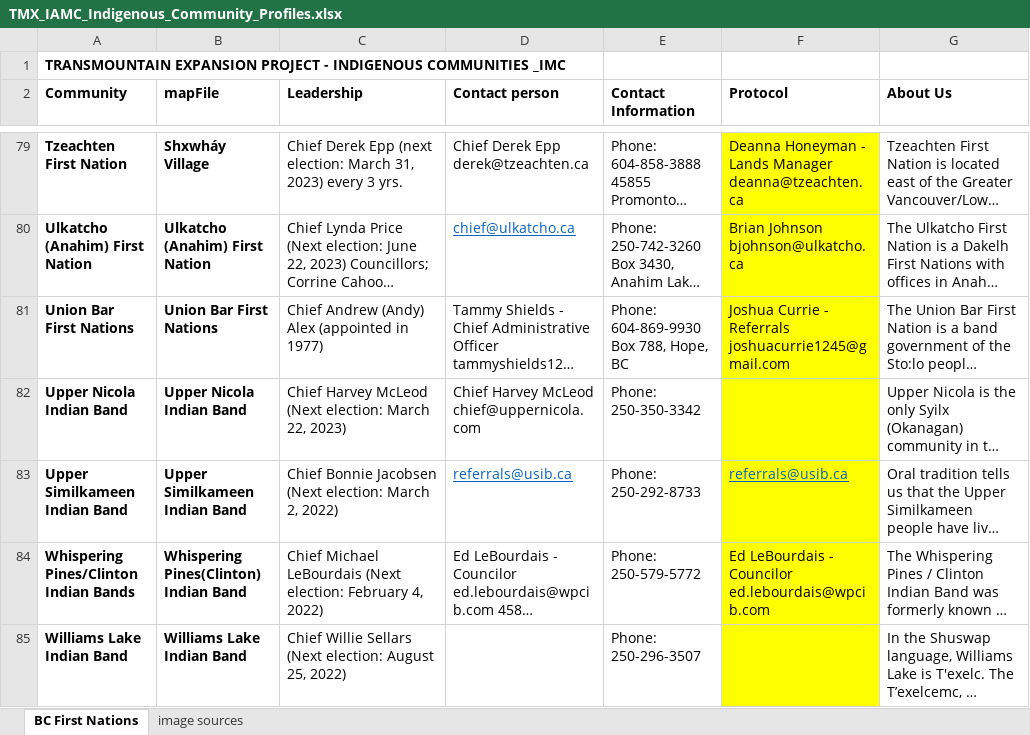
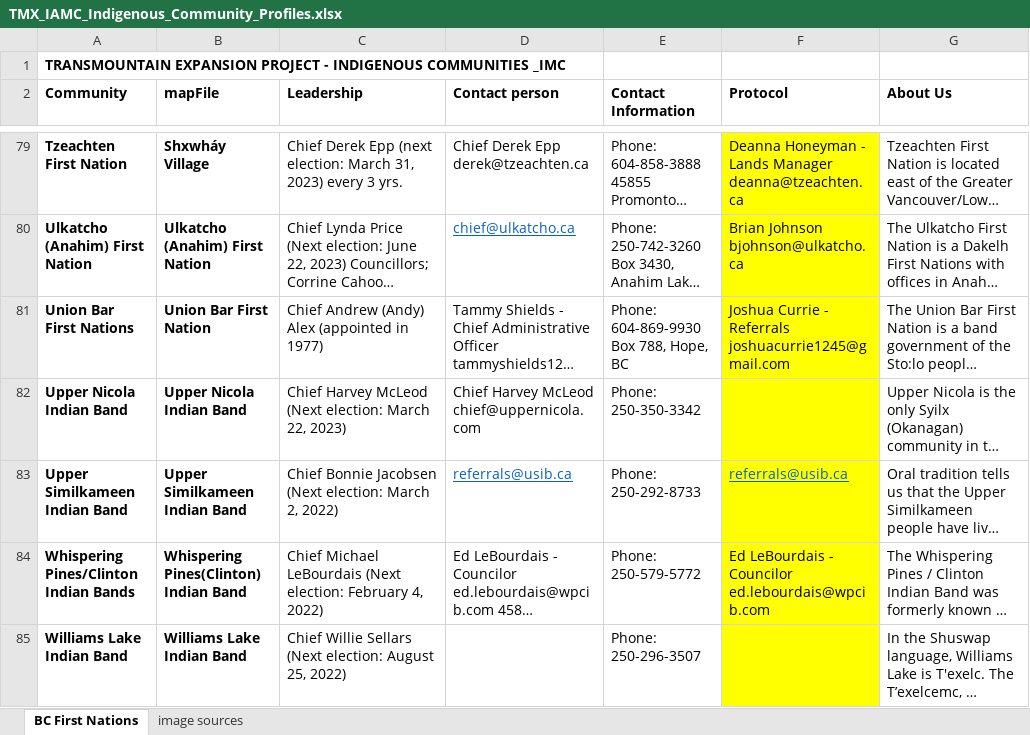
Before and after one commit to mbradds/reconciliation-strategic-priority, an Excel workbook: src/data_management/raw_data/traditional_territory/TMX_IAMC_Indigenous_Community_Profiles.xlsx, sheet BC First Nations, drawn as a sheet; only a part is shown, gaps mark what is left out; long unchanged cells end in …; values as stored, in another font and other column widths than the file's, no borders; charts and pictures not drawn; the diff names each change by its address in the sheet, - before the commit and + after, or states it on an @@ line.

Commit message:
started on mobile and tablet optimization

```diff
--- a/src/data_management/raw_data/traditional_territory/TMX_IAMC_Indigenous_Community_Profiles.xlsx (sheet BC First Nations)
+++ b/src/data_management/raw_data/traditional_territory/TMX_IAMC_Indigenous_Community_Profiles.xlsx (sheet BC First Nations)
-B81 (mapFile): Union Bar First Nations
+B81 (mapFile): Union Bar First Nation
```
Also changed, not shown: 7 other files.
